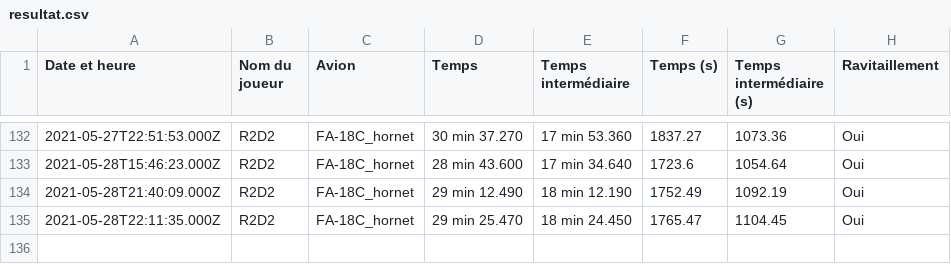
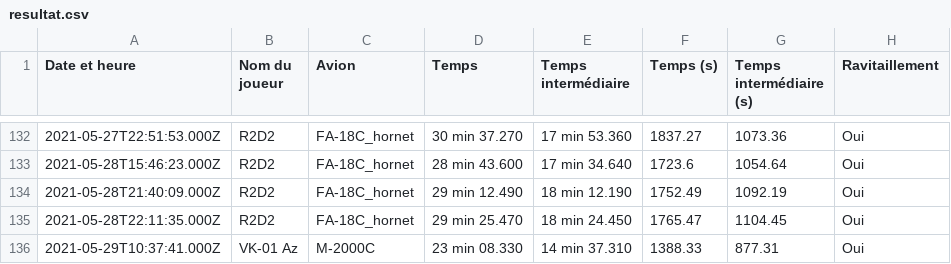
Before and after one commit to Cellules-Rapaces/Tanker-Party, a CSV file: data/resultat.csv, drawn as a sheet; only a part is shown, gaps mark what is left out; the diff names each change by its address in the sheet, - before the commit and + after, or states it on an @@ line.

```diff
--- a/data/resultat.csv
+++ b/data/resultat.csv
+row 136: 2021-05-29T10:37:41.000Z | VK-01 Az | M-2000C | 23 min 08.330 | 14 min 37.310 | 1388.33 | 877.31 | Oui
```
Also changed, not shown: 6 other files.
